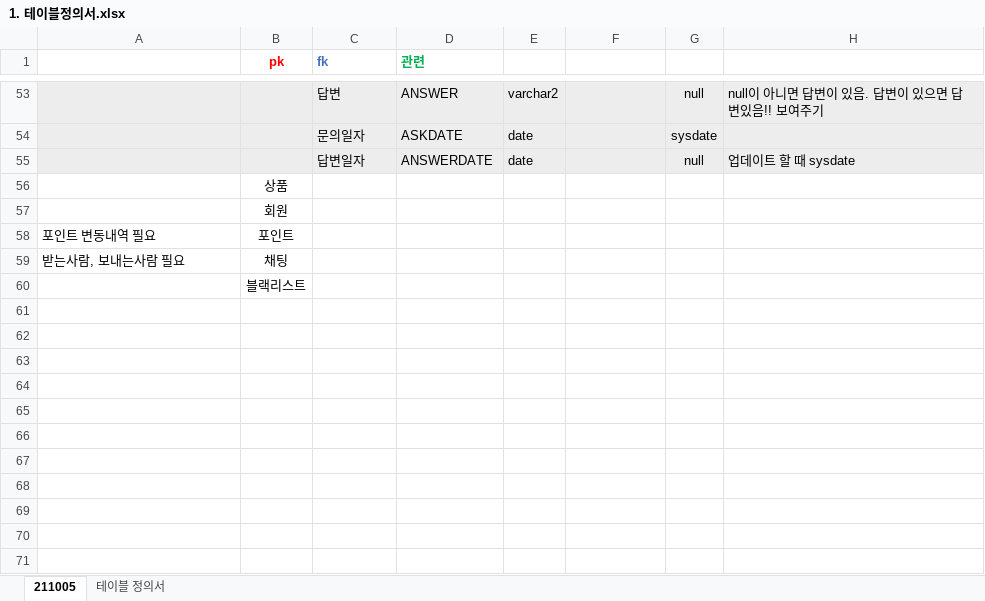
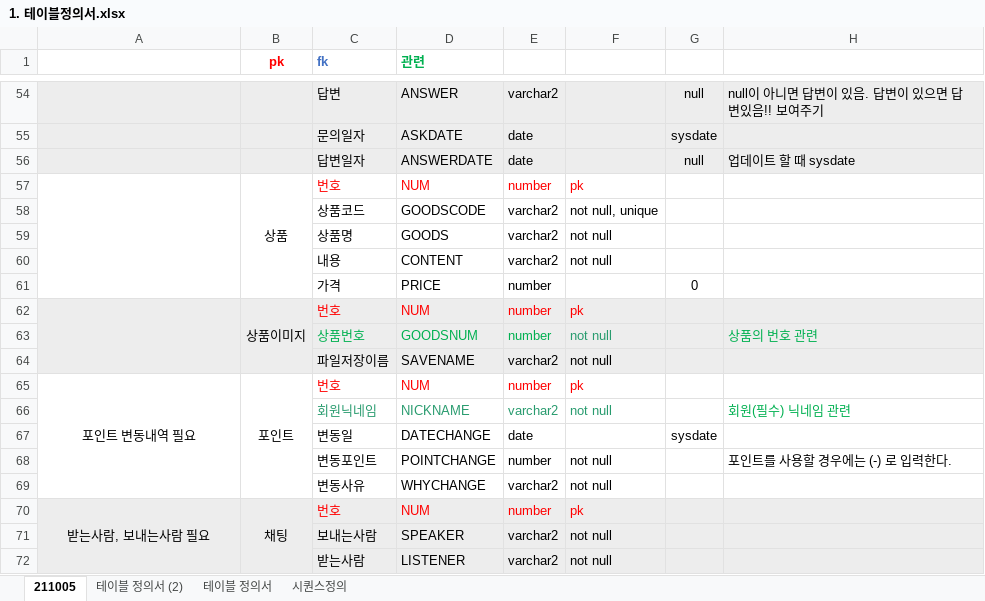
Before and after one commit to hjkim27/TEAM_Project, an Excel workbook: 설계/테이블설계/1. 테이블정의서.xlsx, sheet 211005, drawn as a sheet; only a part is shown, gaps mark what is left out; values as stored, in another font and other column widths than the file's, no borders; removed rows and columns are numbered as before the commit, all else as after; the diff covers the shown part only; the diff names each change by its address in the sheet, - before the commit and + after, or states it on an @@ line.

```diff
--- a/설계/테이블설계/1. 테이블정의서.xlsx (sheet 211005)
+++ b/설계/테이블설계/1. 테이블정의서.xlsx (sheet 211005)
+sheet tab: 테이블 정의서 (2)
+sheet tab: 시퀀스정의
-row 56:  | 상품
-row 57:  | 회원
+row 57:  | 상품 | 번호 | NUM | number | pk
+row 58:  |  | 상품코드 | GOODSCODE | varchar2 | not null, unique
+row 59:  |  | 상품명 | GOODS | varchar2 | not null
+row 60:  |  | 내용 | CONTENT | varchar2 | not null
+row 61:  |  | 가격 | PRICE | number |  | 0
+row 62:  | 상품이미지 | 번호 | NUM | number | pk
+row 63:  |  | 상품번호 | GOODSNUM | number | not null |  | 상품의 번호 관련
+row 64:  |  | 파일저장이름 | SAVENAME | varchar2 | not null
-A65 alignment: left
+A65 alignment: center
+A65:A69 merged
+B65:B69 merged
-C65 (fk): (empty)
+C65 (fk): 번호
-D65 (관련): (empty)
+D65 (관련): NUM
-E65: (empty)
+E65: number
-F65: (empty)
+F65: pk
+row 66:  |  | 회원닉네임 | NICKNAME | varchar2 | not null |  | 회원(필수) 닉네임 관련
+row 67:  |  | 변동일 | DATECHANGE | date |  | sysdate
+row 68:  |  | 변동포인트 | POINTCHANGE | number | not null |  | 포인트를 사용할 경우에는 (-) 로 입력한다.
+row 69:  |  | 변동사유 | WHYCHANGE | varchar2 | not null
-A70:H70 fill: none
+A70:H70 fill: #EDEDED
-A70 alignment: left
+A70 alignment: center
+A70:A74 merged
+B70:B74 merged
-C70 (fk): (empty)
+C70 (fk): 번호
-D70 (관련): (empty)
+D70 (관련): NUM
-E70: (empty)
+E70: number
-F70: (empty)
+F70: pk
-row 60:  | 블랙리스트
+row 71:  |  | 보내는사람 | SPEAKER | varchar2 | not null
+row 72:  |  | 받는사람 | LISTENER | varchar2 | not null
```
Also changed, not shown: 9 added rows and 1 edited cell elsewhere in this sheet, sheet 테이블 정의서, formulas that keep their value, hidden cells, 2 other files.
